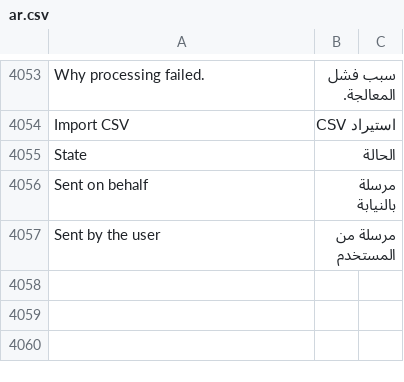
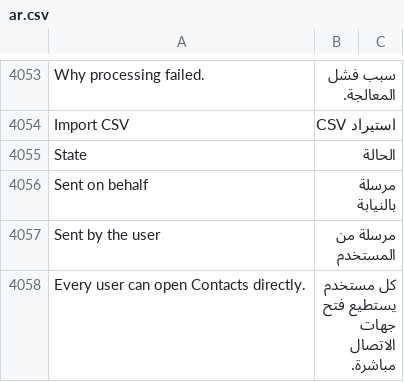
Before and after one commit to SANAD-Digital/whatsapp_next, a CSV file: whatsapp_next/translations/ar.csv, drawn as a sheet; only a part is shown, gaps mark what is left out; the diff covers the shown part only.

```diff
--- a/whatsapp_next/translations/ar.csv
+++ b/whatsapp_next/translations/ar.csv
@@ -4057 +4057,2 @@ Sent on behalf,مرسلة بالنيابة,
 Sent by the user,مرسلة من المستخدم,
+Every user can open Contacts directly.,كل مستخدم يستطيع فتح جهات الاتصال مباشرة.,
```
Also changed, not shown: 2 added rows elsewhere in this file, 8 other files.
